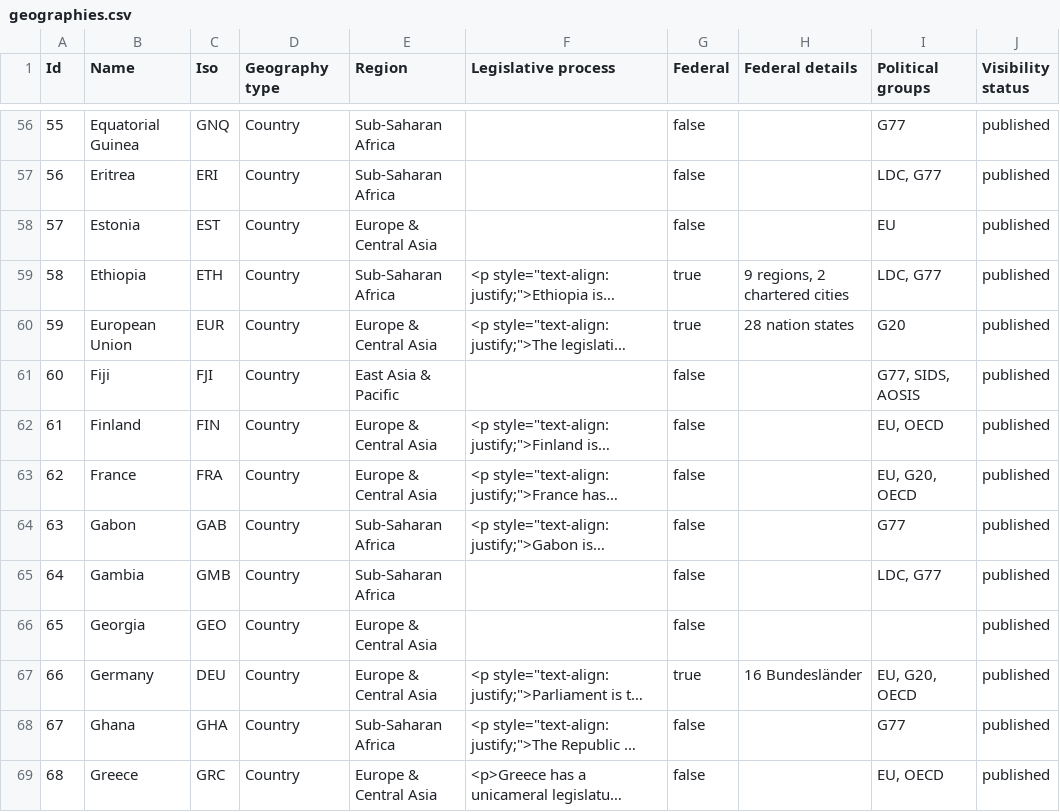
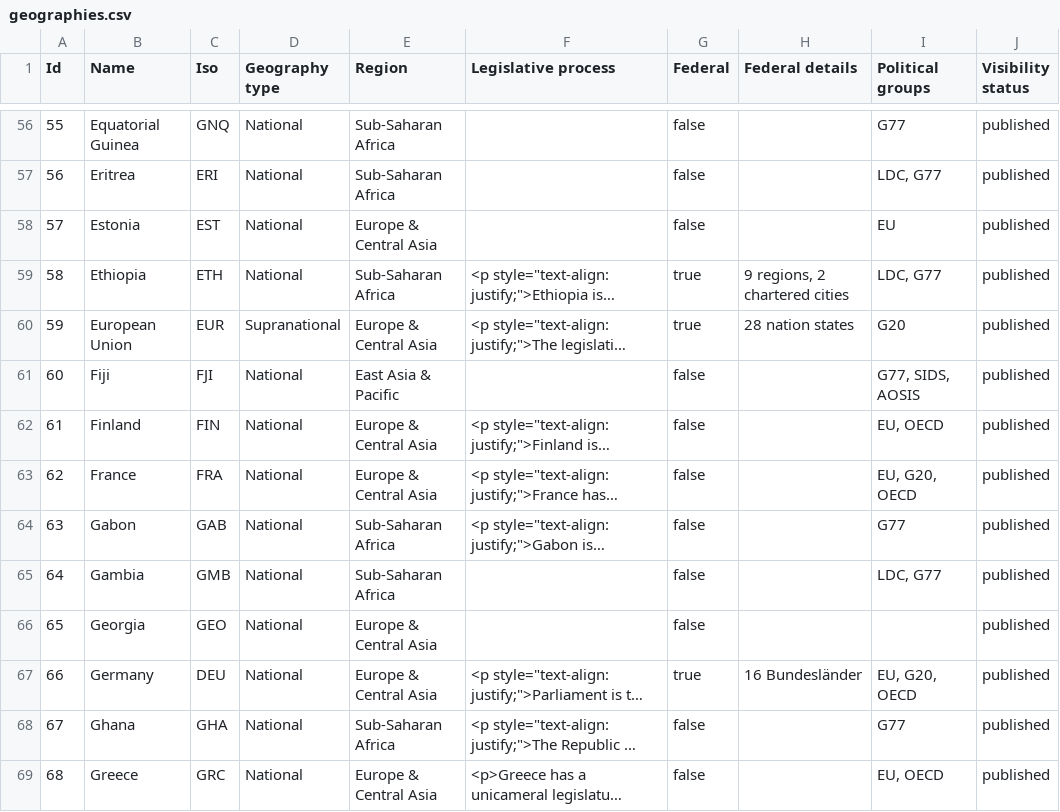
Before and after one commit to Vizzuality/laws_and_pathways, a CSV file: db/seeds/geographies.csv, drawn as a sheet; only a part is shown, gaps mark what is left out; long unchanged cells end in …; the diff covers the shown part only; the diff names each change by its address in the sheet, - before the commit and + after, or states it on an @@ line.

Commit message:
introduce new geography types

```diff
--- a/db/seeds/geographies.csv
+++ b/db/seeds/geographies.csv
-D56:D59 (Geography type): Country
+D56:D59 (Geography type): National
-D60 (Geography type): Country
+D60 (Geography type): Supranational
-D61:D69 (Geography type): Country
+D61:D69 (Geography type): National
```
Also changed, not shown: 186 edited cells elsewhere in this file, 9 other files.
